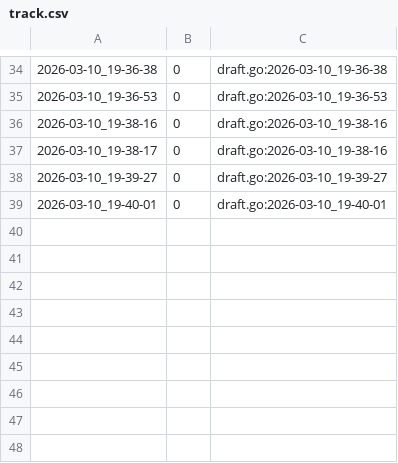
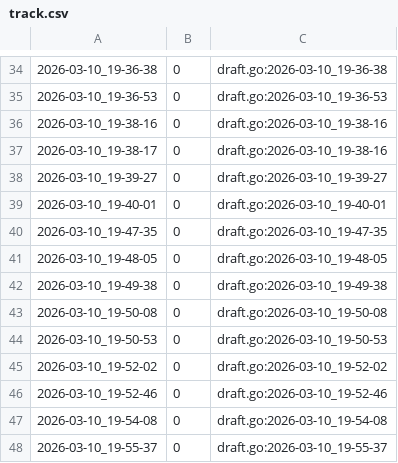
Before and after one commit to qxcode-course/ed-seg-bloco-a-spacercoding, a CSV file: ED/.tko/track/ed@princesa/track.csv, drawn as a sheet; only a part is shown, gaps mark what is left out; the diff names each change by its address in the sheet, - before the commit and + after, or states it on an @@ line.

Commit message:
princesa 1.5/3

```diff
--- a/ED/.tko/track/ed@princesa/track.csv
+++ b/ED/.tko/track/ed@princesa/track.csv
+row 40: 2026-03-10_19-47-35 | 0 | draft.go:2026-03-10_19-47-35
+row 41: 2026-03-10_19-48-05 | 0 | draft.go:2026-03-10_19-48-05
+row 42: 2026-03-10_19-49-38 | 0 | draft.go:2026-03-10_19-49-38
+row 43: 2026-03-10_19-50-08 | 0 | draft.go:2026-03-10_19-50-08
+row 44: 2026-03-10_19-50-53 | 0 | draft.go:2026-03-10_19-50-53
+row 45: 2026-03-10_19-52-02 | 0 | draft.go:2026-03-10_19-52-02
+row 46: 2026-03-10_19-52-46 | 0 | draft.go:2026-03-10_19-52-46
+row 47: 2026-03-10_19-54-08 | 0 | draft.go:2026-03-10_19-54-08
+row 48: 2026-03-10_19-55-37 | 0 | draft.go:2026-03-10_19-55-37
```
Also changed, not shown: 3 other files.
